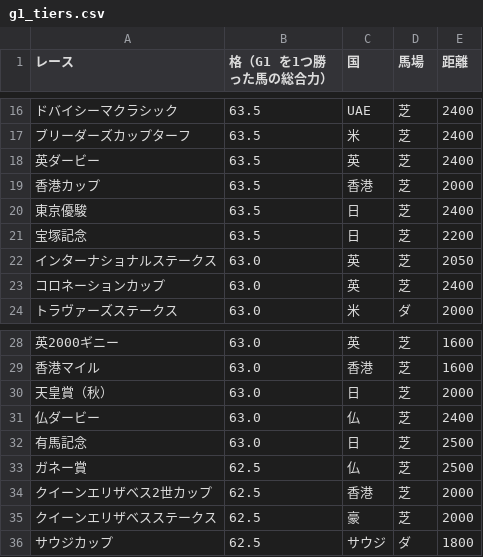
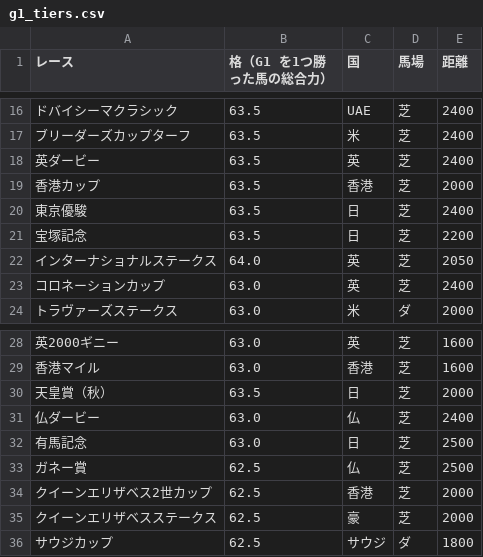
Before and after one commit to nakaba9696/Horse-Simulation, a CSV file: docs/review/g1_tiers.csv, drawn as a sheet; only a part is shown, gaps mark what is left out.

```diff
--- a/docs/review/g1_tiers.csv
+++ b/docs/review/g1_tiers.csv
@@ -21,3 +21,3 @@
 宝塚記念,63.5,日,芝,2200
-インターナショナルステークス,63.0,英,芝,2050
+インターナショナルステークス,64.0,英,芝,2050
 コロネーションカップ,63.0,英,芝,2400
@@ -29,3 +29,3 @@
 香港マイル,63.0,香港,芝,1600
-天皇賞（秋）,63.0,日,芝,2000
+天皇賞（秋）,63.5,日,芝,2000
 仏ダービー,63.0,仏,芝,2400
```
Also changed, not shown: 10 other files.
